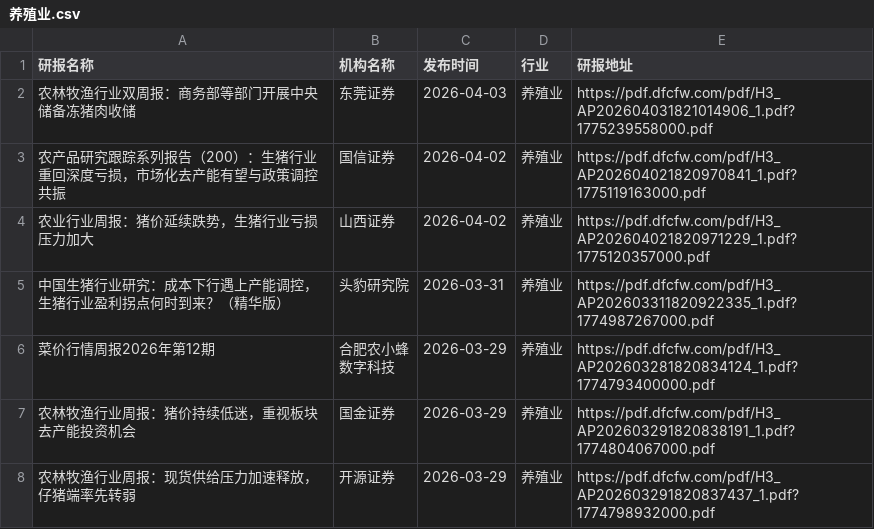
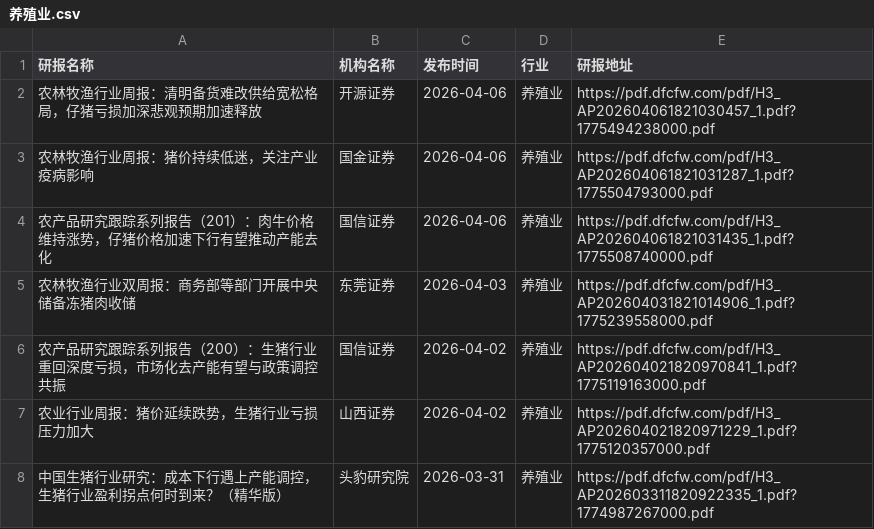
Before and after one commit to yueshandewu/dongcai_report, a CSV file: eastmoney/养殖业.csv, drawn as a sheet; only a part is shown; the shorter side is filled out with more unchanged rows.

```diff
--- a/eastmoney/养殖业.csv
+++ b/eastmoney/养殖业.csv
@@ -1,2 +1,5 @@
 研报名称,机构名称,发布时间,行业,研报地址
+农林牧渔行业周报：清明备货难改供给宽松格局，仔猪亏损加深悲观预期加速释放,开源证券,2026-04-06,养殖业,https://pdf.dfcfw.com/pdf/H3_AP202604061821030457_1.pdf?1775494238000.pdf
+农林牧渔行业周报：猪价持续低迷，关注产业疫病影响,国金证券,2026-04-06,养殖业,https://pdf.dfcfw.com/pdf/H3_AP202604061821031287_1.pdf?1775504793000.pdf
+农产品研究跟踪系列报告（201）：肉牛价格维持涨势，仔猪价格加速下行有望推动产能去化,国信证券,2026-04-06,养殖业,https://pdf.dfcfw.com/pdf/H3_AP202604061821031435_1.pdf?1775508740000.pdf
 农林牧渔行业双周报：商务部等部门开展中央储备冻猪肉收储,东莞证券,2026-04-03,养殖业,https://pdf.dfcfw.com/pdf/H3_AP202604031821014906_1.pdf?1775239558000.pdf
```
Also changed, not shown: eastmoney/中药Ⅱ.csv, eastmoney/元件.csv, 30 other files.
